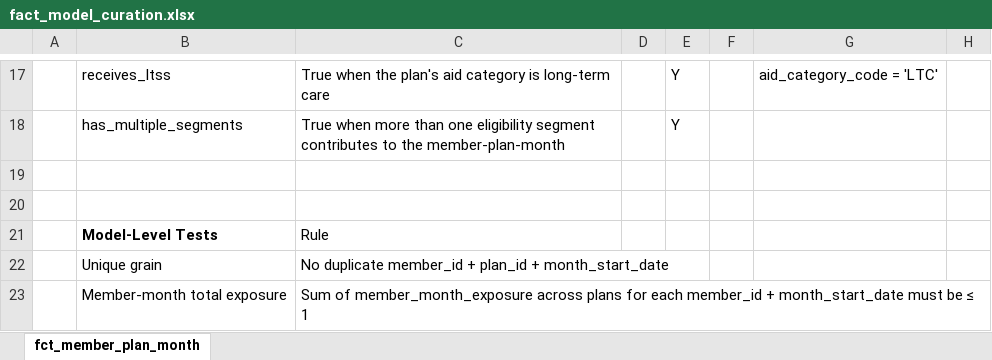
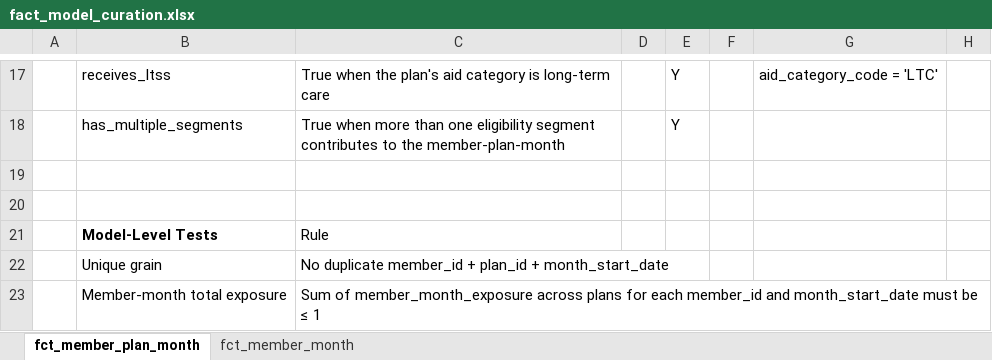
Before and after one commit to jkimdatadev/healthcare-claims-dbt, an Excel workbook: docs/fact_model_curation.xlsx, sheet fct_member_plan_month, drawn as a sheet; only a part is shown, gaps mark what is left out; values as stored, in another font and other column widths than the file's, no borders; the diff names each change by its address in the sheet, - before the commit and + after, or states it on an @@ line.

```diff
--- a/docs/fact_model_curation.xlsx (sheet fct_member_plan_month)
+++ b/docs/fact_model_curation.xlsx (sheet fct_member_plan_month)
+sheet tab: fct_member_month
-C23: …each member_id + month_start_date must…
+C23: …each member_id and month_start_date must…
```
Also changed, not shown: 2 other files.
